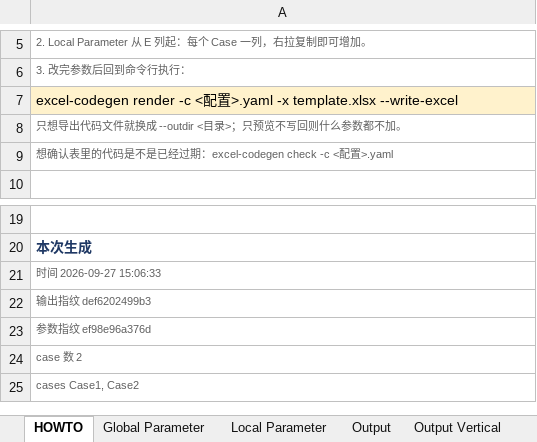
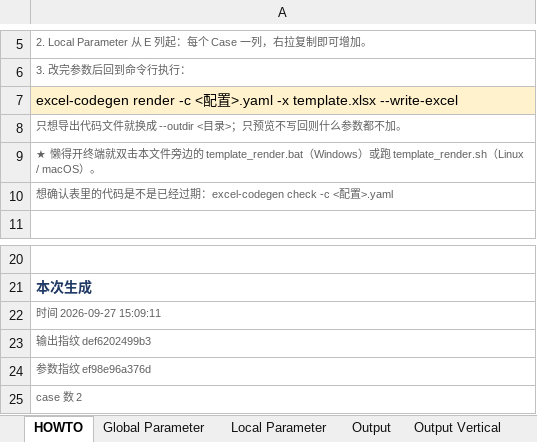
Before and after one commit to Dog-Chest/excel_codegen, an Excel workbook: examples/template.xlsx, sheet HOWTO, drawn as a sheet; only a part is shown, gaps mark what is left out; the shorter side is filled out with more unchanged rows; values as stored, in another font and other column widths than the file's, no borders; addresses are those after the commit; the diff names each change by its address in the sheet, - before the commit and + after, or states it on an @@ line.

Commit message:
① 一键刷新脚本：<工作簿名>_render.bat / .sh
目标用户是工程师而不是终端爱好者 —— HOWTO 表里写了命令，但还得开终端敲。
init 现在在工作簿旁边生成两个脚本（--no-scripts 可关）：

- cd 到脚本自己所在目录，工作簿/配置放哪儿都行
- 优先 uv run excel-codegen，没装 uv 就退回 PATH 里的 excel-codegen
- 出错时打印常见原因（依赖没装 / Excel 正开着文件）并以非 0 退出
- 两个平台都生成：.bat 用 CRLF + 反斜杠，.sh 带可执行位 + 正斜杠

ProjectConfig 顺带记住 config_path（脚本要算相对路径）；write_results 刷新
HOWTO 时现查脚本是否还在旁边，所以重新加载配置后那句话不会消失。

文档：指南新增 §6.6；docs/cli.md 的 init 选项表加 --scripts。

测试：新增 tests/test_run_scripts.py 8 项，其中两项**真的执行**生成的 .sh
（用桩程序冒充 excel-codegen），确认 cd、参数转发与退出码；
全量 210 项通过，覆盖率 86.7%。

```diff
--- a/examples/template.xlsx (sheet HOWTO)
+++ b/examples/template.xlsx (sheet HOWTO)
+row 9: ★ 懒得开终端就双击本文件旁边的 template_render.bat（Windows）或跑 template_render.sh（Linux / macOS）。
-A22: 时间 2026-09-27 15:06:33
+A22: 时间 2026-09-27 15:09:11
```
Also changed, not shown: examples/template_formula.xlsx, 12 other files.
